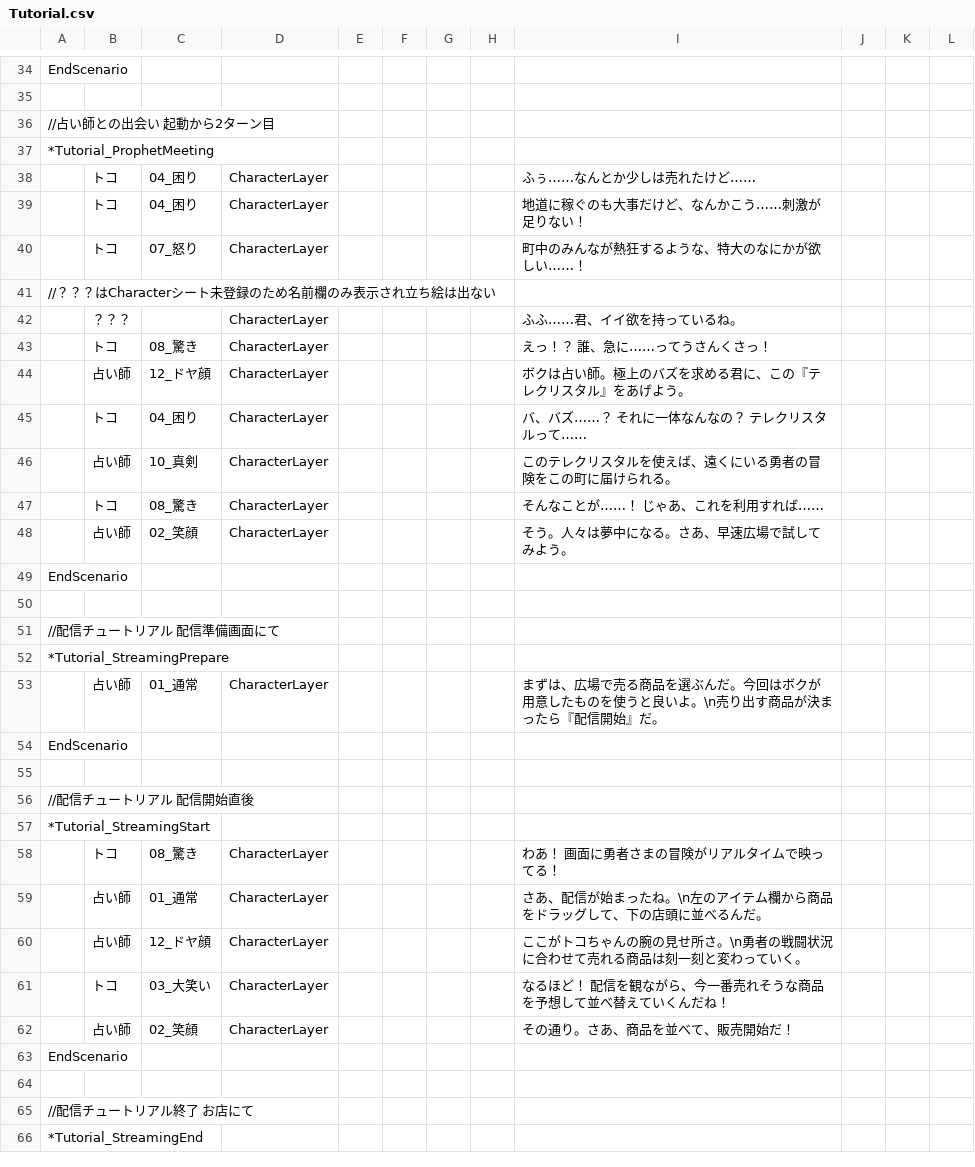
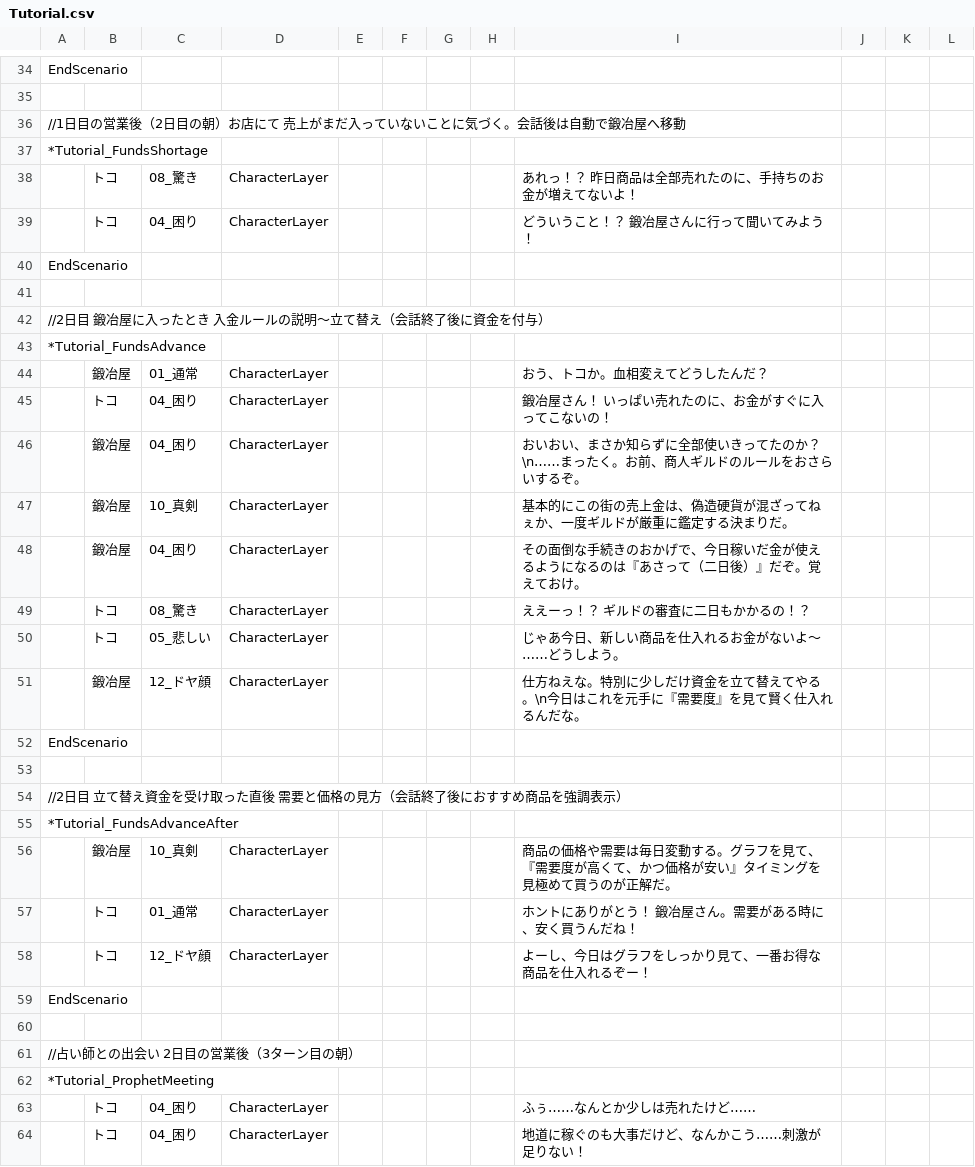
Before and after one commit to yanoryuu/TomsLands, a CSV file: Assets/TomsScenario/Scenarios/Tutorial.csv, drawn as a sheet; only a part is shown, gaps mark what is left out; the shorter side is filled out with more unchanged rows; the diff covers the shown part only.

```diff
--- a/Assets/TomsScenario/Scenarios/Tutorial.csv
+++ b/Assets/TomsScenario/Scenarios/Tutorial.csv
@@ -35,3 +35,28 @@ EndScenario,,,,,,,,,,,
 ,,,,,,,,,,,
-//占い師との出会い　起動から2ターン目,,,,,,,,,,,
+//1日目の営業後（2日目の朝）お店にて　売上がまだ入っていないことに気づく。会話後は自動で鍛冶屋へ移動,,,,,,,,,,,
+*Tutorial_FundsShortage,,,,,,,,,,,
+,トコ,08_驚き,CharacterLayer,,,,,"あれっ！？　昨日商品は全部売れたのに、手持ちのお金が増えてないよ！",,,
+,トコ,04_困り,CharacterLayer,,,,,"どういうこと！？　鍛冶屋さんに行って聞いてみよう！",,,
+EndScenario,,,,,,,,,,,
+,,,,,,,,,,,
+//2日目　鍛冶屋に入ったとき　入金ルールの説明～立て替え（会話終了後に資金を付与）,,,,,,,,,,,
+*Tutorial_FundsAdvance,,,,,,,,,,,
+,鍛冶屋,01_通常,CharacterLayer,,,,,"おう、トコか。血相変えてどうしたんだ？",,,
+,トコ,04_困り,CharacterLayer,,,,,"鍛冶屋さん！　いっぱい売れたのに、お金がすぐに入ってこないの！",,,
+,鍛冶屋,04_困り,CharacterLayer,,,,,"おいおい、まさか知らずに全部使いきってたのか？\n……まったく。お前、商人ギルドのルールをおさらいするぞ。",,,
+,鍛冶屋,10_真剣,CharacterLayer,,,,,"基本的にこの街の売上金は、偽造硬貨が混ざってねぇか、一度ギルドが厳重に鑑定する決まりだ。",,,
+,鍛冶屋,04_困り,CharacterLayer,,,,,"その面倒な手続きのおかげで、今日稼いだ金が使えるようになるのは『あさって（二日後）』だぞ。覚えておけ。",,,
+,トコ,08_驚き,CharacterLayer,,,,,"ええーっ！？　ギルドの審査に二日もかかるの！？",,,
+,トコ,05_悲しい,CharacterLayer,,,,,"じゃあ今日、新しい商品を仕入れるお金がないよ～……どうしよう。",,,
+,鍛冶屋,12_ドヤ顔,CharacterLayer,,,,,"仕方ねえな。特別に少しだけ資金を立て替えてやる。\n今日はこれを元手に『需要度』を見て賢く仕入れるんだな。",,,
+EndScenario,,,,,,,,,,,
+,,,,,,,,,,,
+//2日目　立て替え資金を受け取った直後　需要と価格の見方（会話終了後におすすめ商品を強調表示）,,,,,,,,,,,
+*Tutorial_FundsAdvanceAfter,,,,,,,,,,,
+,鍛冶屋,10_真剣,CharacterLayer,,,,,"商品の価格や需要は毎日変動する。グラフを見て、『需要度が高くて、かつ価格が安い』タイミングを見極めて買うのが正解だ。",,,
+,トコ,01_通常,CharacterLayer,,,,,"ホントにありがとう！　鍛冶屋さん。需要がある時に、安く買うんだね！",,,
+,トコ,12_ドヤ顔,CharacterLayer,,,,,"よーし、今日はグラフをしっかり見て、一番お得な商品を仕入れるぞー！",,,
+EndScenario,,,,,,,,,,,
+,,,,,,,,,,,
+//占い師との出会い　2日目の営業後（3ターン目の朝）,,,,,,,,,,,
 *Tutorial_ProphetMeeting,,,,,,,,,,,
```
Also changed, not shown: 1 edited cell elsewhere in this file, 26 other files.
